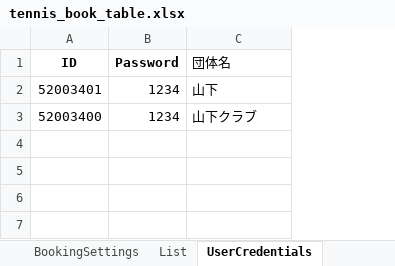
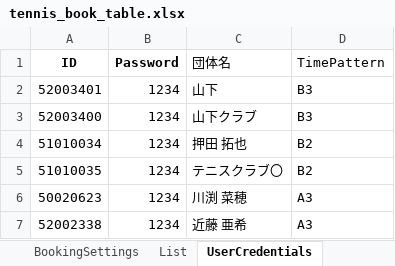
Before and after one commit to Yohei66/tennis_book, an Excel workbook: tennis_book_table.xlsx, sheet UserCredentials, drawn as a sheet; values as stored, in another font and other column widths than the file's, no borders; table styles not drawn; the diff names each change by its address in the sheet, - before the commit and + after, or states it on an @@ line.

Commit message:
Excelのテーブル構造をより便利に（TimePatternで結合）

```diff
--- a/tennis_book_table.xlsx (sheet UserCredentials)
+++ b/tennis_book_table.xlsx (sheet UserCredentials)
+column D (TimePattern), rows 2-3: B3 | B3
+row 4: 51010034 | 1234 | 押田 拓也 | B2
+row 5: 51010035 | 1234 | テニスクラブ〇 | B2
+row 6: 50020623 | 1234 | 川渕 菜穂 | A3
+row 7: 52002338 | 1234 | 近藤 亜希 | A3
```
Also changed, not shown: sheet BookingSettings, other sheet tabs, 6 other files.
